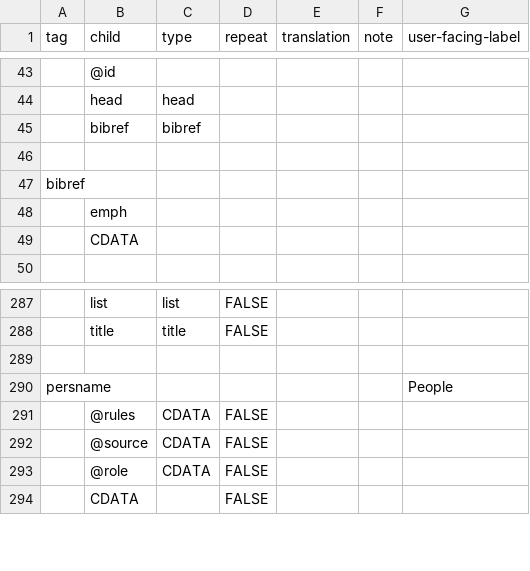
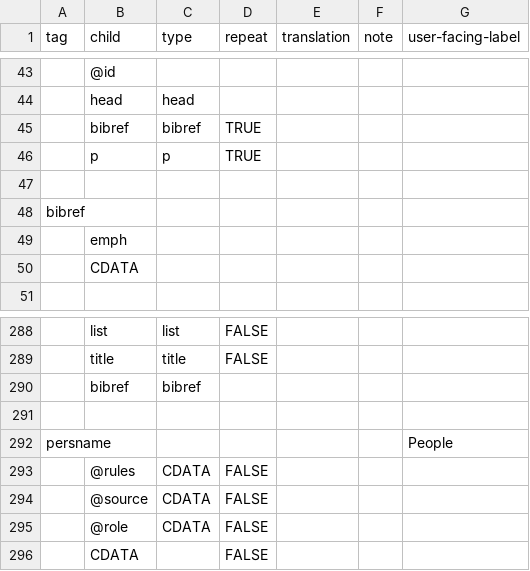
Before and after one commit to nyudlts/fadesign_29-data-model, a CSV file: models.csv, drawn as a sheet; only a part is shown, gaps mark what is left out; the diff names each change by its address in the sheet, - before the commit and + after, or states it on an @@ line.

Commit message:
adding p to bibliography

```diff
--- a/models.csv
+++ b/models.csv
-D45 (repeat): (empty)
+D45 (repeat): TRUE
+row 46:  | p | p | TRUE
+row 290:  | bibref | bibref
```
